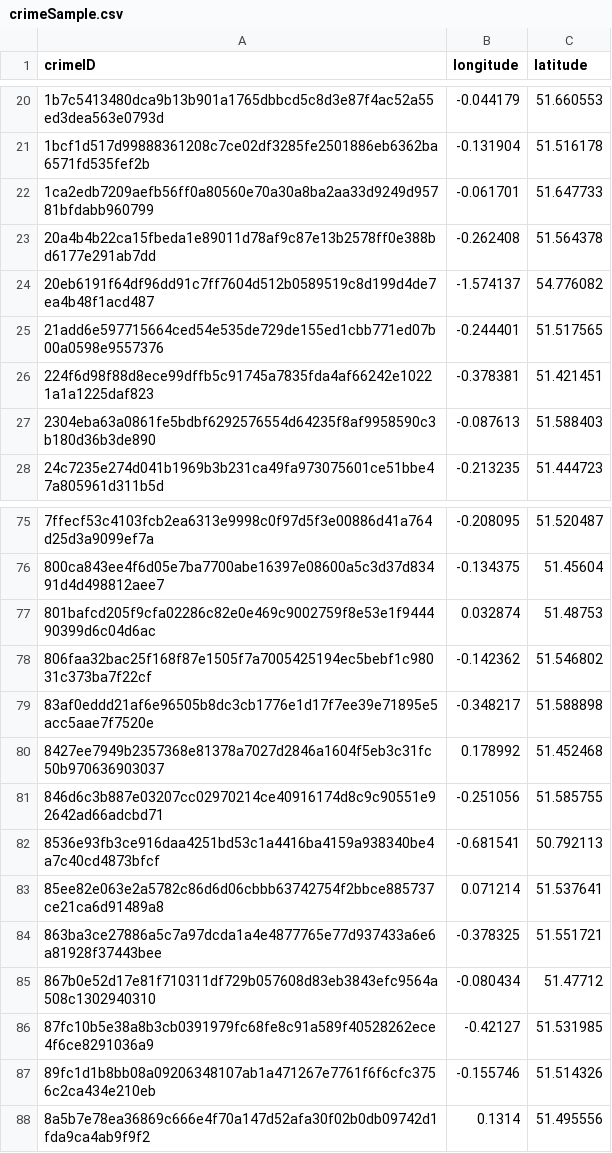
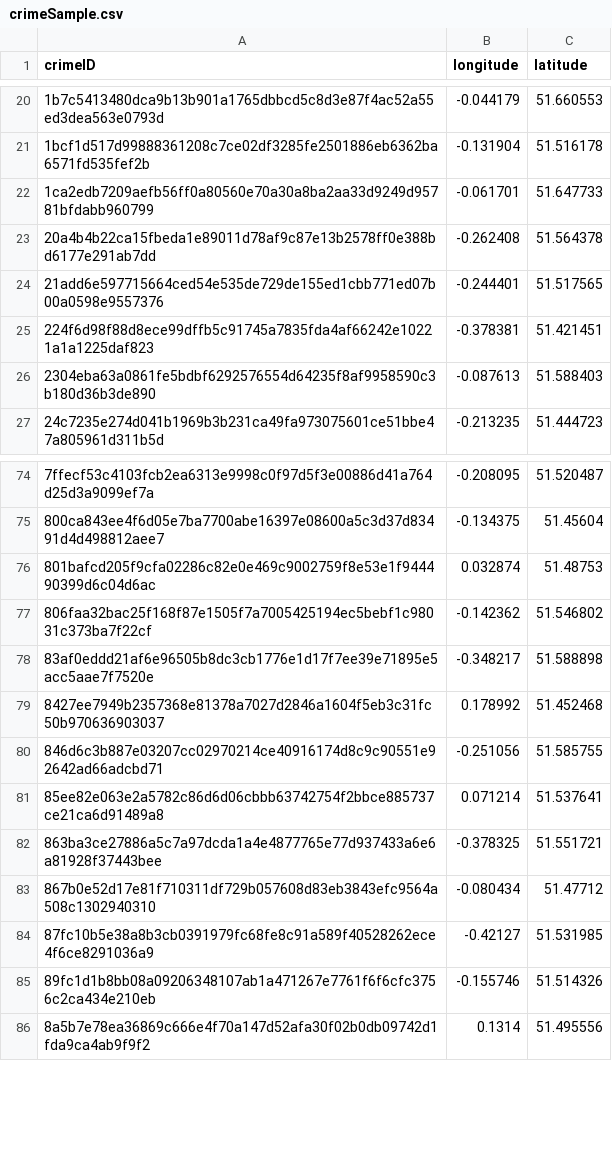
Before and after one commit to INEEDAMONITOR/INFO6205-Project, a CSV file: src/main/java/com/info6205/team01/TSP/resources/crimeSample.csv, drawn as a sheet; only a part is shown, gaps mark what is left out; the diff names each change by its address in the sheet, - before the commit and + after, or states it on an @@ line.

```diff
--- a/src/main/java/com/info6205/team01/TSP/resources/crimeSample.csv
+++ b/src/main/java/com/info6205/team01/TSP/resources/crimeSample.csv
-row 24: 20eb6191f64df96dd91c7ff7604d512b0589519c8d199d4de7ea4b48f1acd487 | -1.574137 | 54.776082
-row 82: 8536e93fb3ce916daa4251bd53c1a4416ba4159a938340be4a7c40cd4873bfcf | -0.681541 | 50.792113
```
Also changed, not shown: 4 other files.
